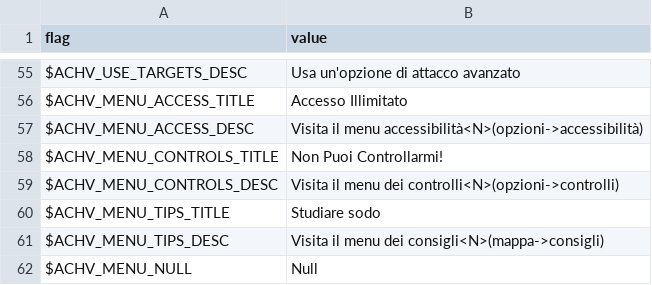
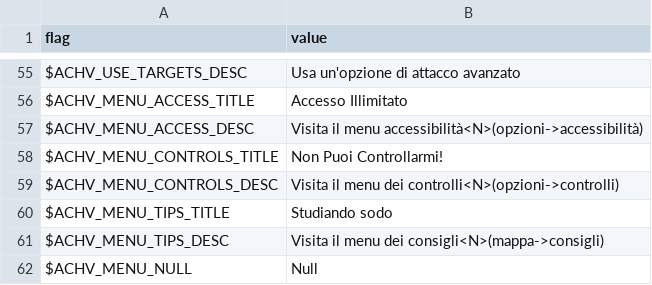
Before and after one commit to larsiusprime/defendersquest-loc, a TSV file: dq1_dx/it-IT/achievements.tsv, drawn as a sheet; only a part is shown, gaps mark what is left out.

Commit message:
Update achievements.tsv

```diff
--- a/dq1_dx/it-IT/achievements.tsv
+++ b/dq1_dx/it-IT/achievements.tsv
@@ -59,3 +59,3 @@ $ACHV_MENU_CONTROLS_TITLE	Non Puoi Controllarmi!
 $ACHV_MENU_CONTROLS_DESC	Visita il menu dei controlli<N>(opzioni->controlli)
-$ACHV_MENU_TIPS_TITLE	Studiare sodo
+$ACHV_MENU_TIPS_TITLE	Studiando sodo
 $ACHV_MENU_TIPS_DESC	Visita il menu dei consigli<N>(mappa->consigli)
```
